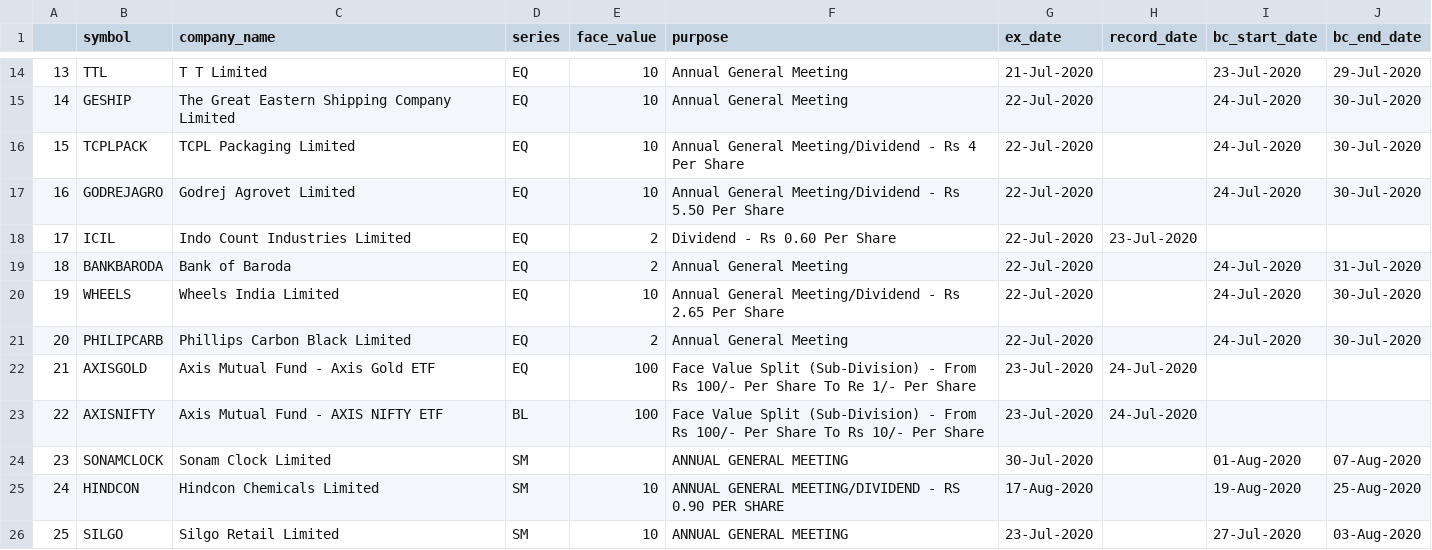
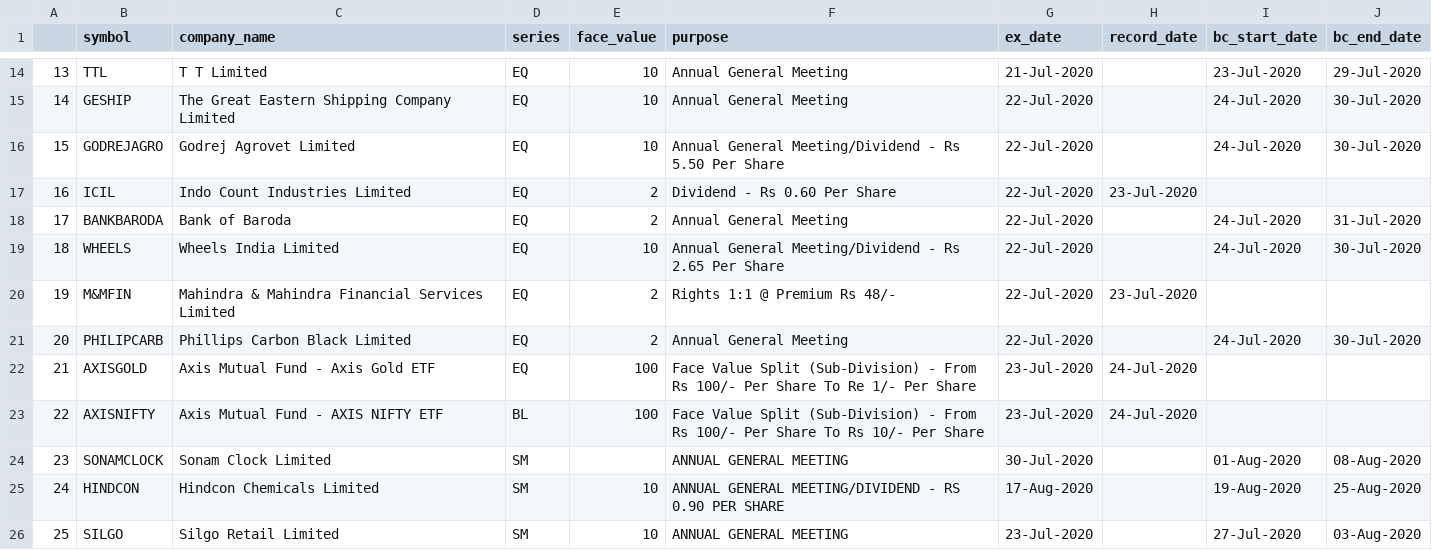
Before and after one commit to pratikbaid3/BSE_NSE_MONEY_CONTROL_REST_API, a CSV file: public/Latest Corporate Actions NSE.csv, drawn as a sheet; only a part is shown, gaps mark what is left out; removed rows and columns are numbered as before the commit, all else as after; the diff names each change by its address in the sheet, - before the commit and + after, or states it on an @@ line.

Commit message:
Refreshed all data

```diff
--- a/public/Latest Corporate Actions NSE.csv
+++ b/public/Latest Corporate Actions NSE.csv
-row 16: 15 | TCPLPACK | TCPL Packaging Limited | EQ | 10 | Annual General Meeting/Dividend - Rs 4 Per Share | 22-Jul-2020 |  | 24-Jul-2020 | 30-Jul-2020
@@ column A renumbered between rows 16 and 19 @@
+row 20: 19 | M&MFIN | Mahindra & Mahindra Financial Services Limited | EQ | 2 | Rights 1:1 @ Premium Rs 48/- | 22-Jul-2020 | 23-Jul-2020
-J24 (bc_end_date): 07-Aug-2020
+J24 (bc_end_date): 08-Aug-2020
```
Also changed, not shown: public/Latest Corporate Actions BSE.csv, 6 other files.
